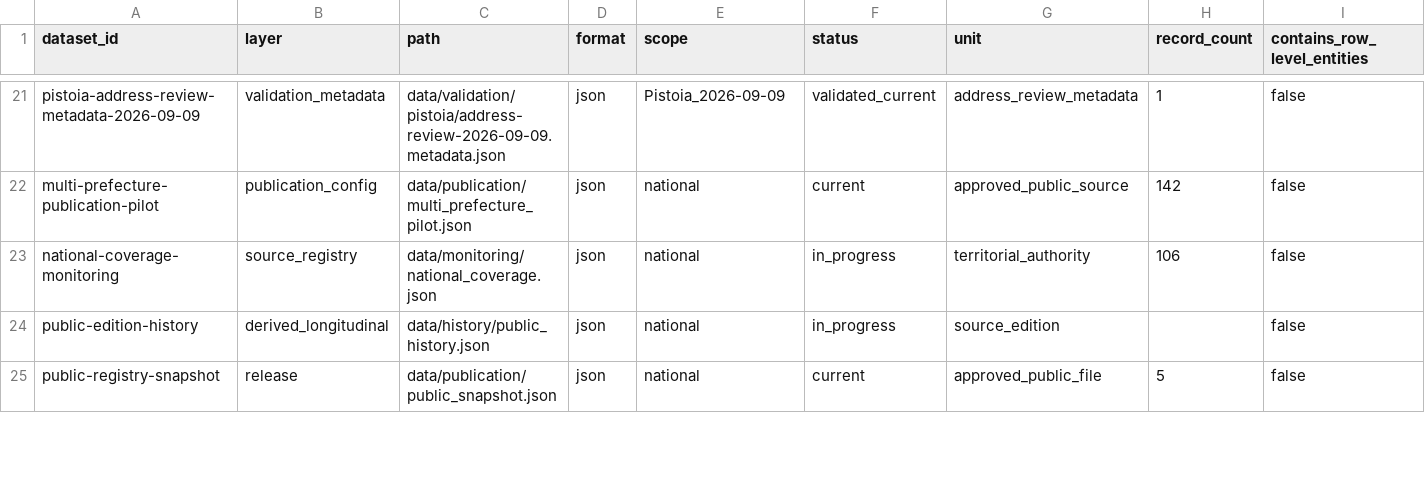
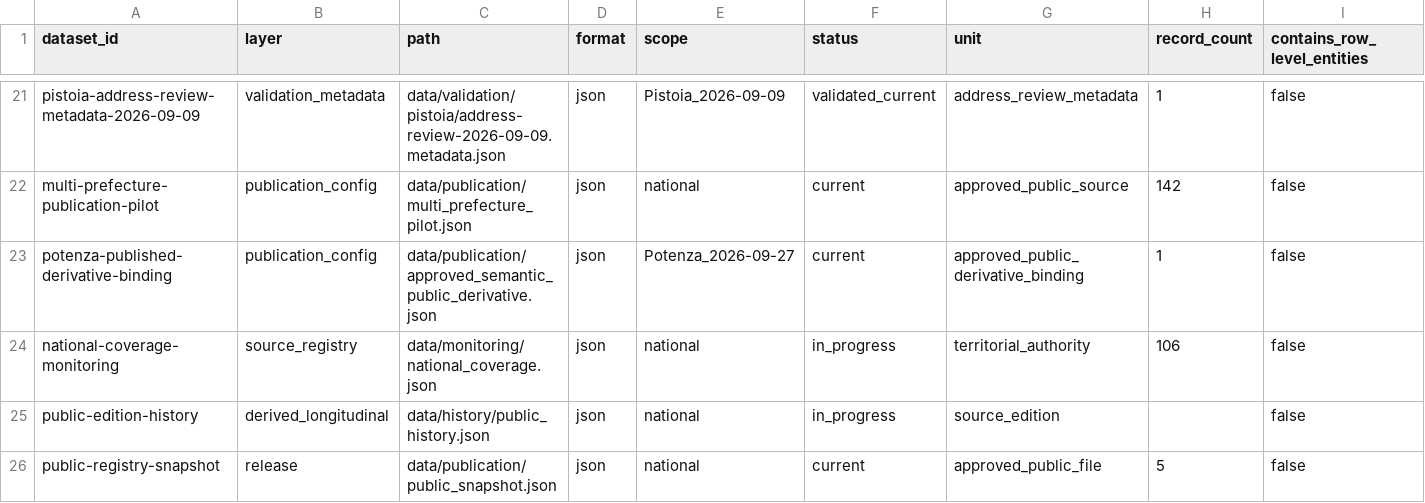
Before and after one commit to colazeta/italian-anti-mafia-whitelist, a CSV file: data/catalog.csv, drawn as a sheet; only a part is shown, gaps mark what is left out; rows hold the shown columns only; the diff covers the shown part only; the diff names each change by its address in the sheet, - before the commit and + after, or states it on an @@ line.

Commit message:
Catalogue reviewed Potenza public derivative binding and updated preserved-source count

```diff
--- a/data/catalog.csv
+++ b/data/catalog.csv
+row 23: potenza-published-derivative-binding | publication_config | data/publication/approved_semantic_public_derivative.json | json | Potenza_2026-09-27 | current | approved_public_derivative_binding | 1 | false
```
Also changed, not shown: 1 edited cell elsewhere in this file.
